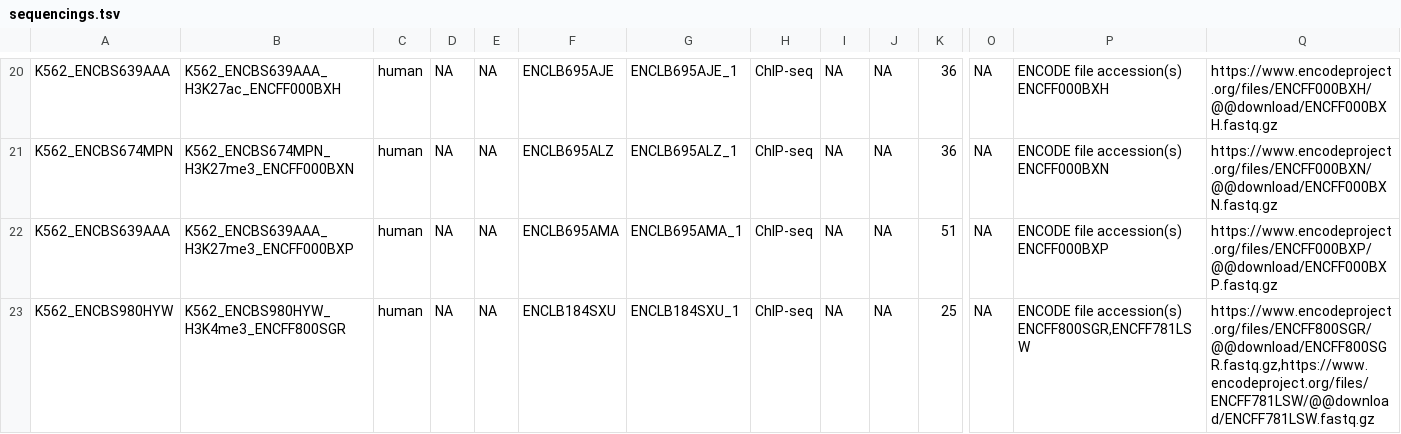
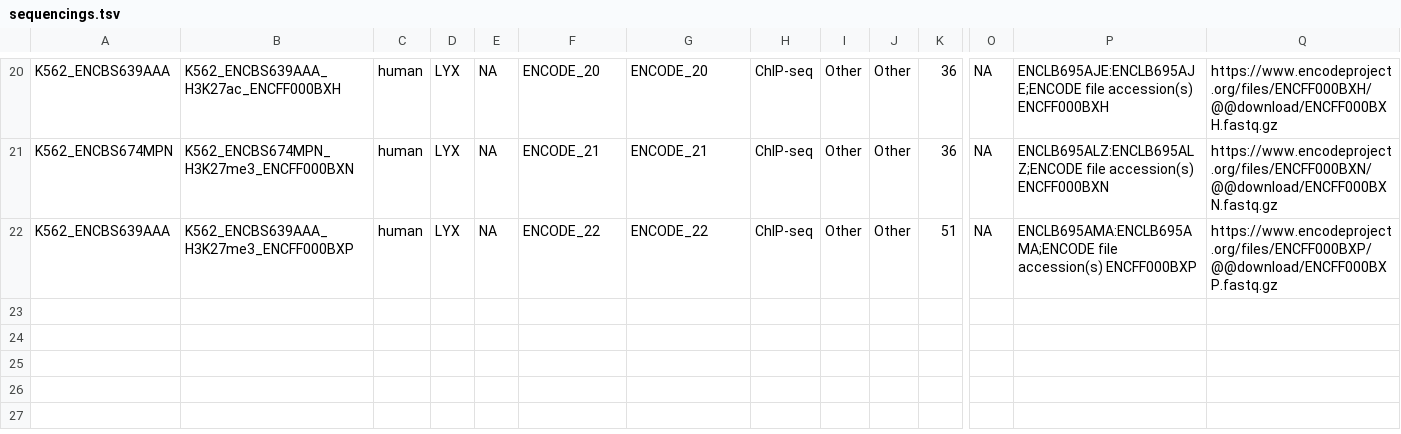
Before and after one commit to epigen-UCSD/epigen_ucsd_django, a TSV file: utility/sequencings.tsv, drawn as a sheet; only a part is shown, gaps mark what is left out; rows hold the shown columns only; the diff covers the shown part only; the diff names each change by its address in the sheet, - before the commit and + after, or states it on an @@ line.

Commit message:
script to save encode metadata

```diff
--- a/utility/sequencings.tsv
+++ b/utility/sequencings.tsv
-D20:D22: NA
+D20:D22: LYX
-F20: ENCLB695AJE
+F20: ENCODE_20
-G20: ENCLB695AJE_1
+G20: ENCODE_20
-I20:I22: NA
+I20:I22: Other
-J20:J22: NA
+J20:J22: Other
-P20: ENCODE file accession(s)…
+P20: ENCLB695AJE:ENCLB695AJE;ENCODE file accession(s)…
-F21: ENCLB695ALZ
+F21: ENCODE_21
-G21: ENCLB695ALZ_1
+G21: ENCODE_21
-P21: ENCODE file accession(s)…
+P21: ENCLB695ALZ:ENCLB695ALZ;ENCODE file accession(s)…
-F22: ENCLB695AMA
+F22: ENCODE_22
-G22: ENCLB695AMA_1
+G22: ENCODE_22
-P22: ENCODE file accession(s)…
+P22: ENCLB695AMA:ENCLB695AMA;ENCODE file accession(s)…
-row 23: K562_ENCBS980HYW | K562_ENCBS980HYW_H3K4me3_ENCFF800SGR | human | NA | NA | ENCLB184SXU | ENCLB184SXU_1 | ChIP-seq | NA | NA | 25 | NA | ENCODE file accession(s) ENCFF800SGR,ENCFF781LSW | https://www.encodeproject.org/files/ENCFF800SGR/@@download/ENCFF800SGR.fastq.gz,https://www.encodeproject.org/files/ENCFF781LSW/@@download/ENCFF781LSW.fastq.gz
```
Also changed, not shown: 114 edited cells elsewhere in this file, 4 other files.
